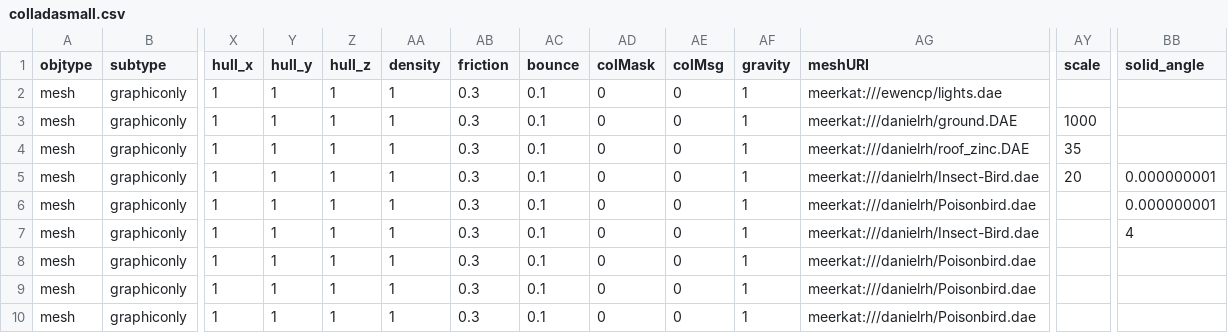
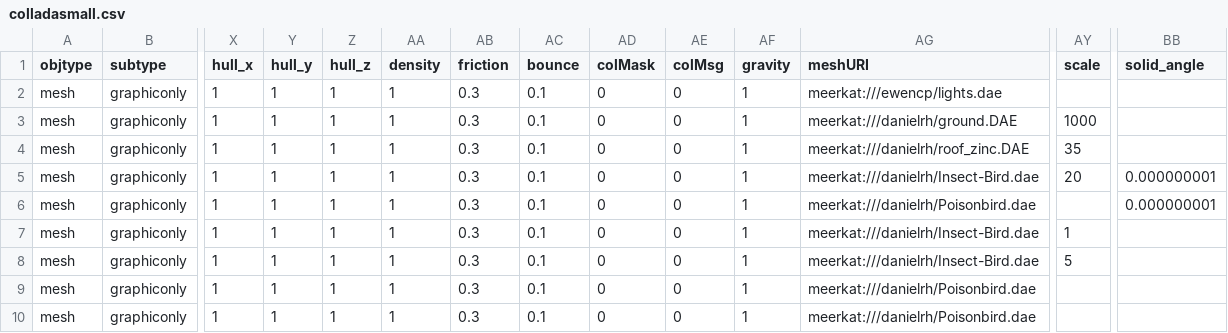
Before and after one commit to tahirazim/sirikata, a CSV file: demo/scenes/colladasmall.csv, drawn as a sheet; only a part is shown, gaps mark what is left out; the shorter side is filled out with more unchanged rows; rows hold the shown columns only; the diff names each change by its address in the sheet, - before the commit and + after, or states it on an @@ line.

Commit message:
Added math libraries for powering and absolute valuing.  Also finished debugging the visible objects.

```diff
--- a/demo/scenes/colladasmall.csv
+++ b/demo/scenes/colladasmall.csv
-AY7 (scale): (empty)
+AY7 (scale): 1
-BB7 (solid_angle): 4
+BB7 (solid_angle): (empty)
+row 8: mesh | graphiconly | 1 | 1 | 1 | 1 | 0.3 | 0.1 | 0 | 0 | 1 | meerkat:///danielrh/Insect-Bird.dae | 5
```
Also changed, not shown: 9 other files.
